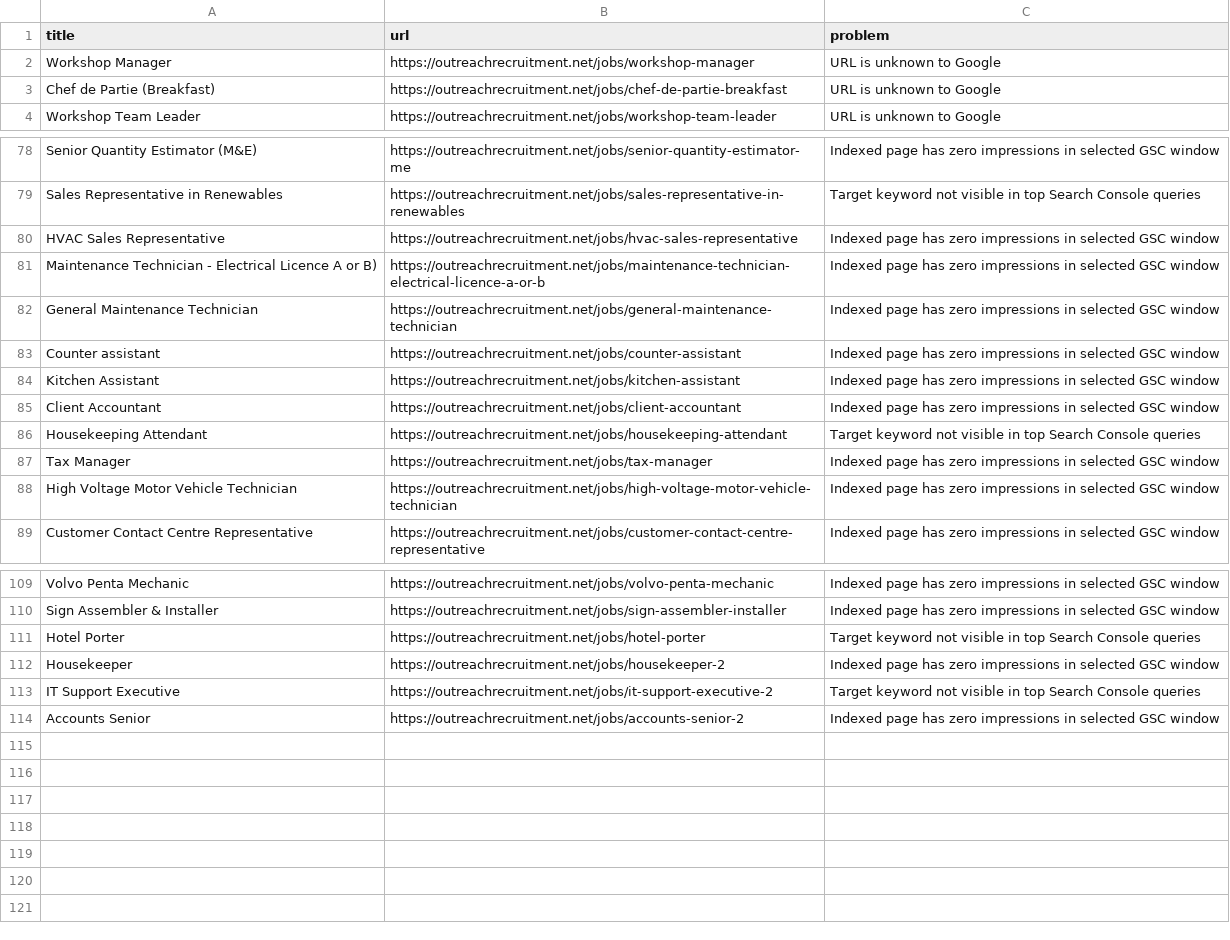
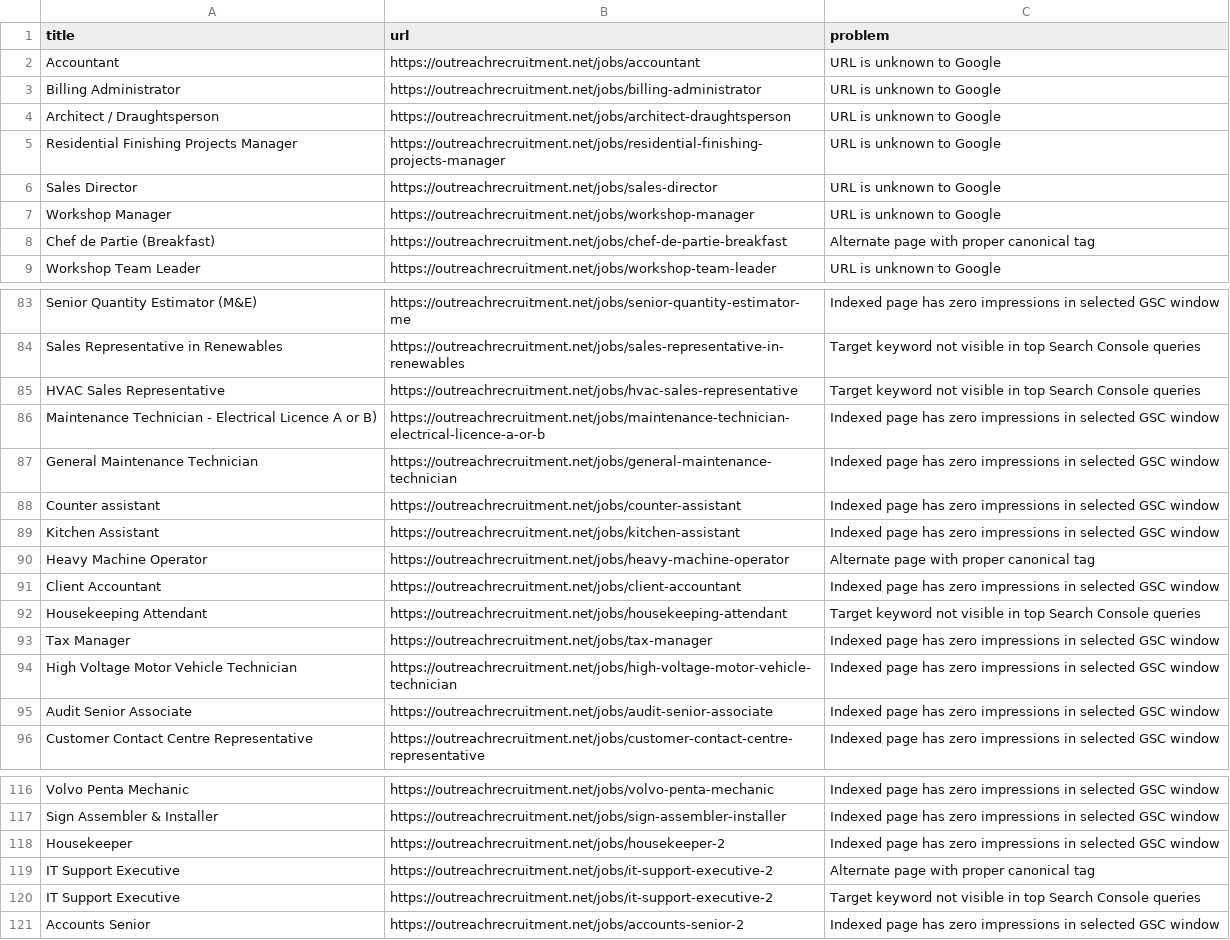
Before and after one commit to sofyanebarakat-beep/OutreachRecruitment-Jobs-in-Malta, a CSV file: reports/gsc_indexing_problems.csv, drawn as a sheet; only a part is shown, gaps mark what is left out; the diff covers the shown part only.

```diff
--- a/reports/gsc_indexing_problems.csv
+++ b/reports/gsc_indexing_problems.csv
@@ -1,4 +1,9 @@
 title,url,problem
+Accountant,https://outreachrecruitment.net/jobs/accountant,URL is unknown to Google
+Billing Administrator,https://outreachrecruitment.net/jobs/billing-administrator,URL is unknown to Google
+Architect / Draughtsperson,https://outreachrecruitment.net/jobs/architect-draughtsperson,URL is unknown to Google
+Residential Finishing Projects Manager,https://outreachrecruitment.net/jobs/residential-finishing-projects-manager,URL is unknown to Google
+Sales Director,https://outreachrecruitment.net/jobs/sales-director,URL is unknown to Google
 Workshop Manager,https://outreachrecruitment.net/jobs/workshop-manager,URL is unknown to Google
-Chef de Partie (Breakfast),https://outreachrecruitment.net/jobs/chef-de-partie-breakfast,URL is unknown to Google
+Chef de Partie (Breakfast),https://outreachrecruitment.net/jobs/chef-de-partie-breakfast,Alternate page with proper canonical tag
 Workshop Team Leader,https://outreachrecruitment.net/jobs/workshop-team-leader,URL is unknown to Google
@@ -79,3 +84,3 @@ Senior Quantity Estimator (M&E),https://outreachrecruitment.net/jobs/senior-quan
 Sales Representative in Renewables,https://outreachrecruitment.net/jobs/sales-representative-in-renewables,Target keyword not visible in top Search Console queries
-HVAC Sales Representative,https://outreachrecruitment.net/jobs/hvac-sales-representative,Indexed page has zero impressions in selected GSC window
+HVAC Sales Representative,https://outreachrecruitment.net/jobs/hvac-sales-representative,Target keyword not visible in top Search Console queries
 Maintenance Technician - Electrical Licence A or B),https://outreachrecruitment.net/jobs/maintenance-technician-electrical-licence-a-or-b,Indexed page has zero impressions in selected GSC window
@@ -84,2 +89,3 @@ Counter assistant,https://outreachrecruitment.net/jobs/counter-assistant,Indexed
 Kitchen Assistant,https://outreachrecruitment.net/jobs/kitchen-assistant,Indexed page has zero impressions in selected GSC window
+Heavy Machine Operator,https://outreachrecruitment.net/jobs/heavy-machine-operator,Alternate page with proper canonical tag
 Client Accountant,https://outreachrecruitment.net/jobs/client-accountant,Indexed page has zero impressions in selected GSC window
@@ -88,2 +94,3 @@ Tax Manager,https://outreachrecruitment.net/jobs/tax-manager,Indexed page has ze
 High Voltage Motor Vehicle Technician,https://outreachrecruitment.net/jobs/high-voltage-motor-vehicle-technician,Indexed page has zero impressions in selected GSC window
+Audit Senior Associate,https://outreachrecruitment.net/jobs/audit-senior-associate,Indexed page has zero impressions in selected GSC window
 Customer Contact Centre Representative,https://outreachrecruitment.net/jobs/customer-contact-centre-representative,Indexed page has zero impressions in selected GSC window
@@ -110,4 +117,4 @@ Volvo Penta Mechanic,https://outreachrecruitment.net/jobs/volvo-penta-mechanic,I
 Sign Assembler & Installer,https://outreachrecruitment.net/jobs/sign-assembler-installer,Indexed page has zero impressions in selected GSC window
-Hotel Porter,https://outreachrecruitment.net/jobs/hotel-porter,Target keyword not visible in top Search Console queries
 Housekeeper,https://outreachrecruitment.net/jobs/housekeeper-2,Indexed page has zero impressions in selected GSC window
+IT Support Executive,https://outreachrecruitment.net/jobs/it-support-executive-2,Alternate page with proper canonical tag
 IT Support Executive,https://outreachrecruitment.net/jobs/it-support-executive-2,Target keyword not visible in top Search Console queries
```
Also changed, not shown: 1 added row, 1 removed row and 9 edited cells elsewhere in this file, reports/google_indexing_history.csv, reports/gsc_search_performance.csv, 30 other files.
